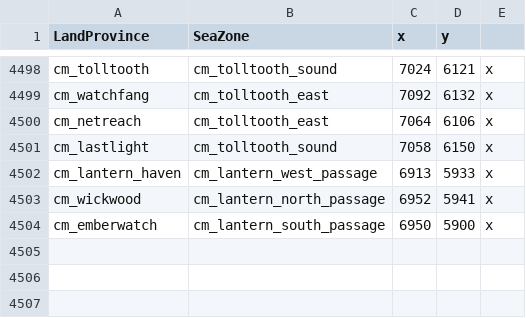
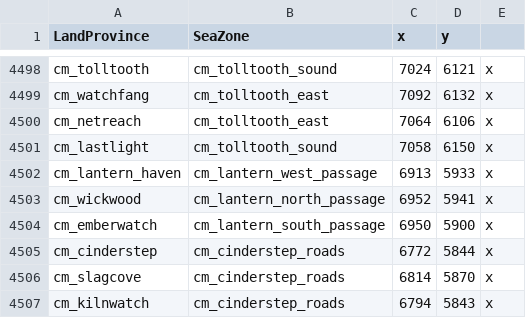
Before and after one commit to Stonefletcher-Productions-LLC/eu5-goblins-ashborn-isles, a CSV file: mod/in_game/map_data/ports.csv, drawn as a sheet; only a part is shown, gaps mark what is left out; the diff names each change by its address in the sheet, - before the commit and + after, or states it on an @@ line.

```diff
--- a/mod/in_game/map_data/ports.csv
+++ b/mod/in_game/map_data/ports.csv
+row 4505: cm_cinderstep | cm_cinderstep_roads | 6772 | 5844 | x
+row 4506: cm_slagcove | cm_cinderstep_roads | 6814 | 5870 | x
+row 4507: cm_kilnwatch | cm_cinderstep_roads | 6794 | 5843 | x
```
Also changed, not shown: 23 other files.
